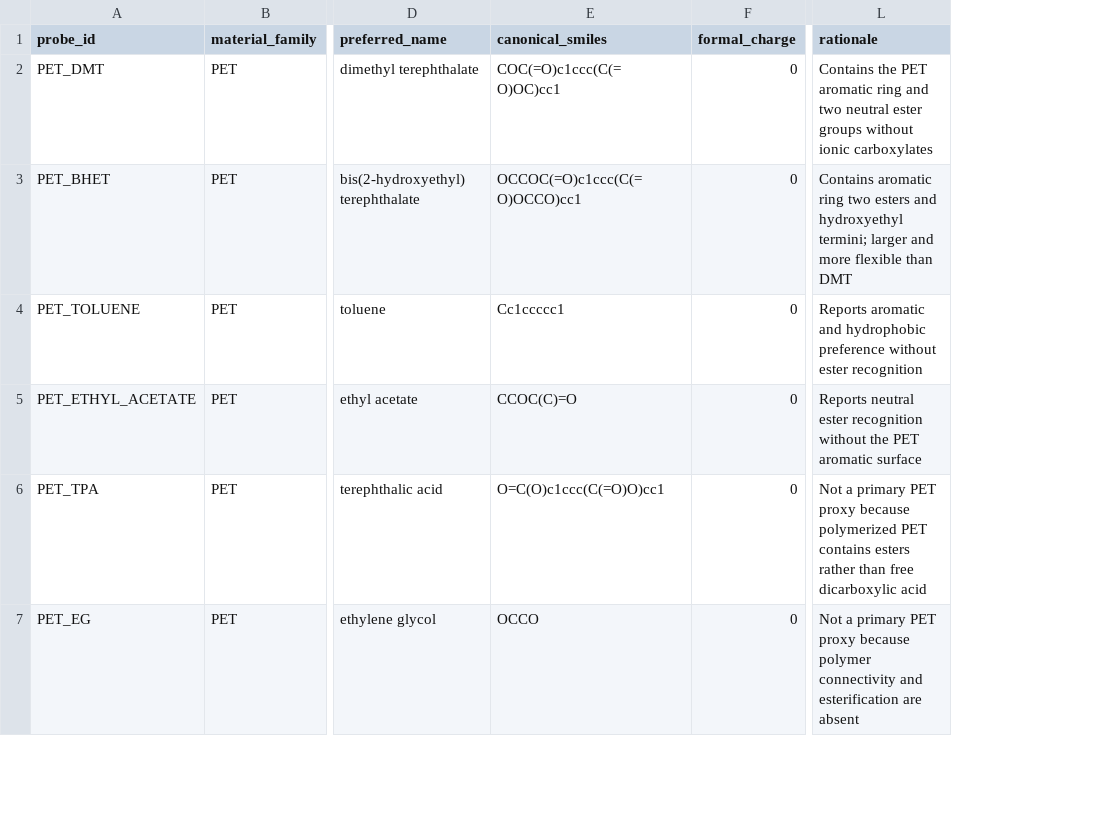
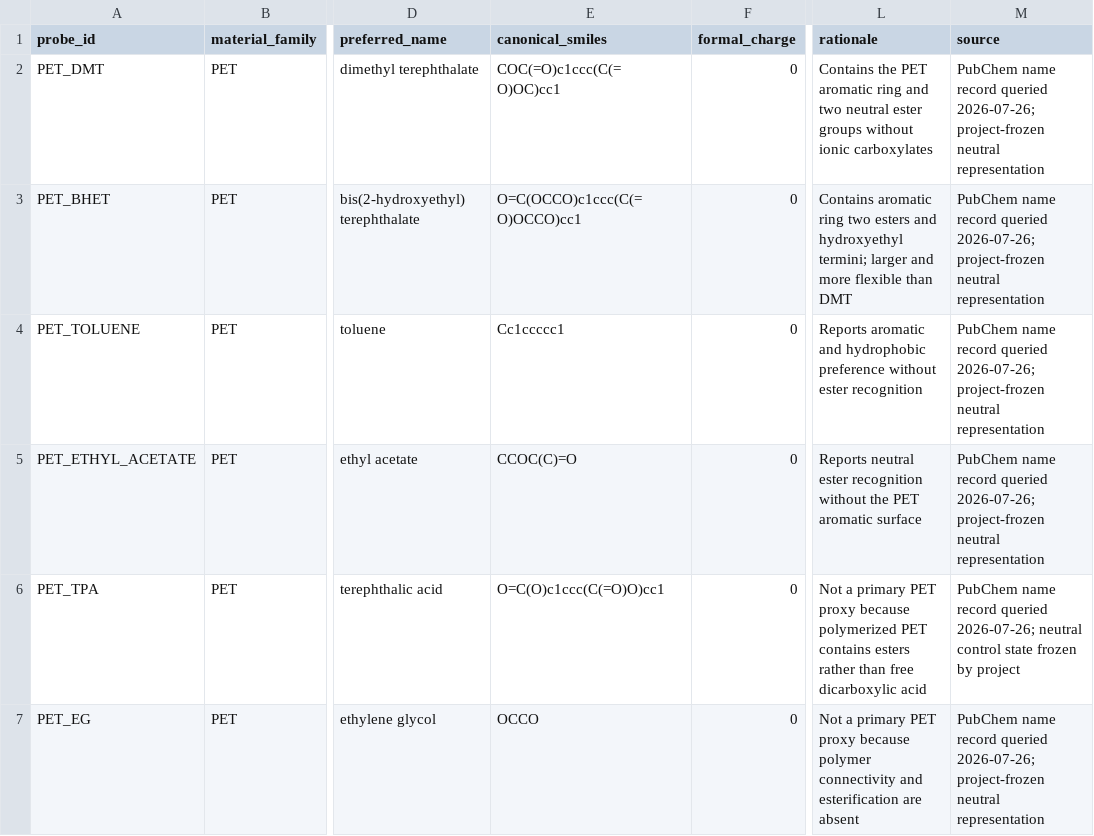
Before and after one commit to bianhuiting918/git-hub-chatgpt-pro, a TSV file: projects/03-polymer-surface-hotspot-screening/config/probes.tsv, drawn as a sheet; only a part is shown, gaps mark what is left out; the diff covers the shown part only; the diff names each change by its address in the sheet, - before the commit and + after, or states it on an @@ line.

Commit message:
data: correct and source probe manifest

```diff
--- a/projects/03-polymer-surface-hotspot-screening/config/probes.tsv
+++ b/projects/03-polymer-surface-hotspot-screening/config/probes.tsv
+column M (source), rows 2-7: PubChem name record queried 2026-07-26; project-frozen neutral representation | PubChem name record queried 2026-07-26; project-frozen neutral representation | PubChem name record queried 2026-07-26; project-frozen neutral representation | PubChem name record queried 2026-07-26; project-frozen neutral representation | PubChem name record queried 2026-07-26; neutral control state frozen by project | PubChem name record queried 2026-07-26; project-frozen neutral representation
-E3 (canonical_smiles): OCCOC(=O)c1ccc(C(=O)OCCO)cc1
+E3 (canonical_smiles): O=C(OCCO)c1ccc(C(=O)OCCO)cc1
```
Also changed, not shown: 18 edited cells elsewhere in this file.
